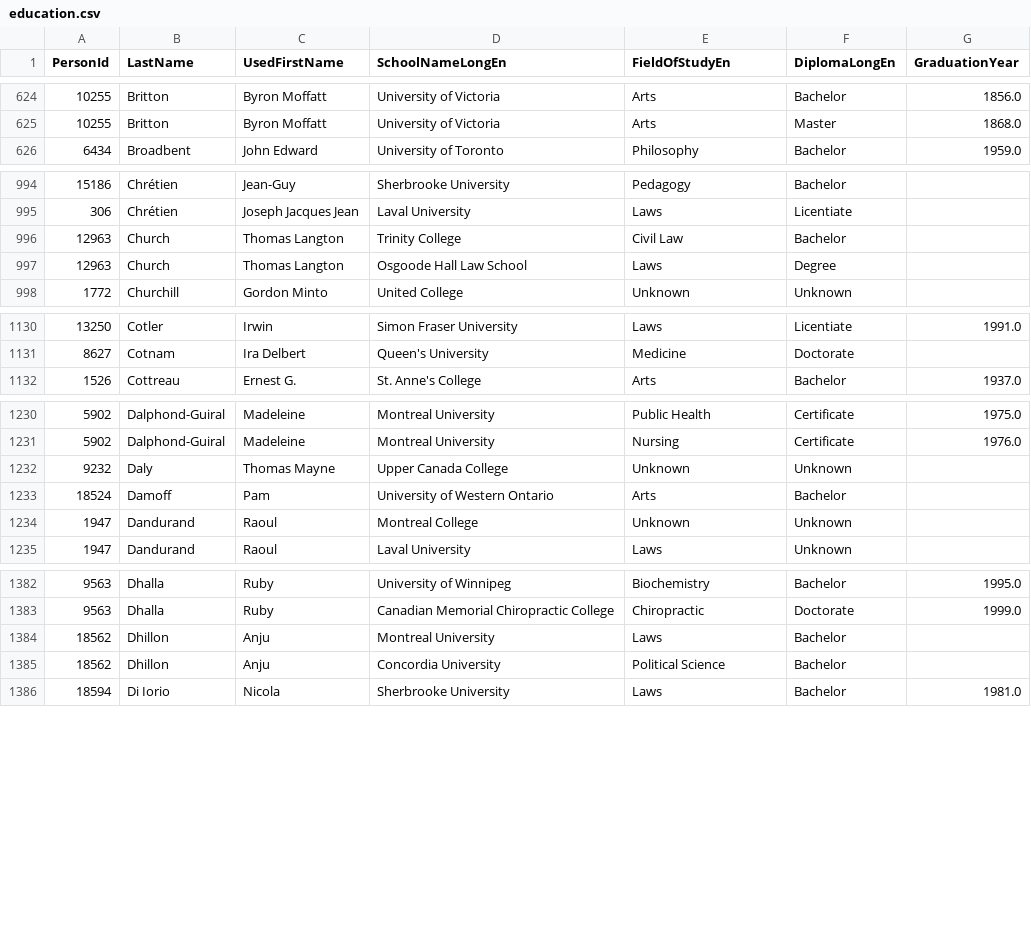
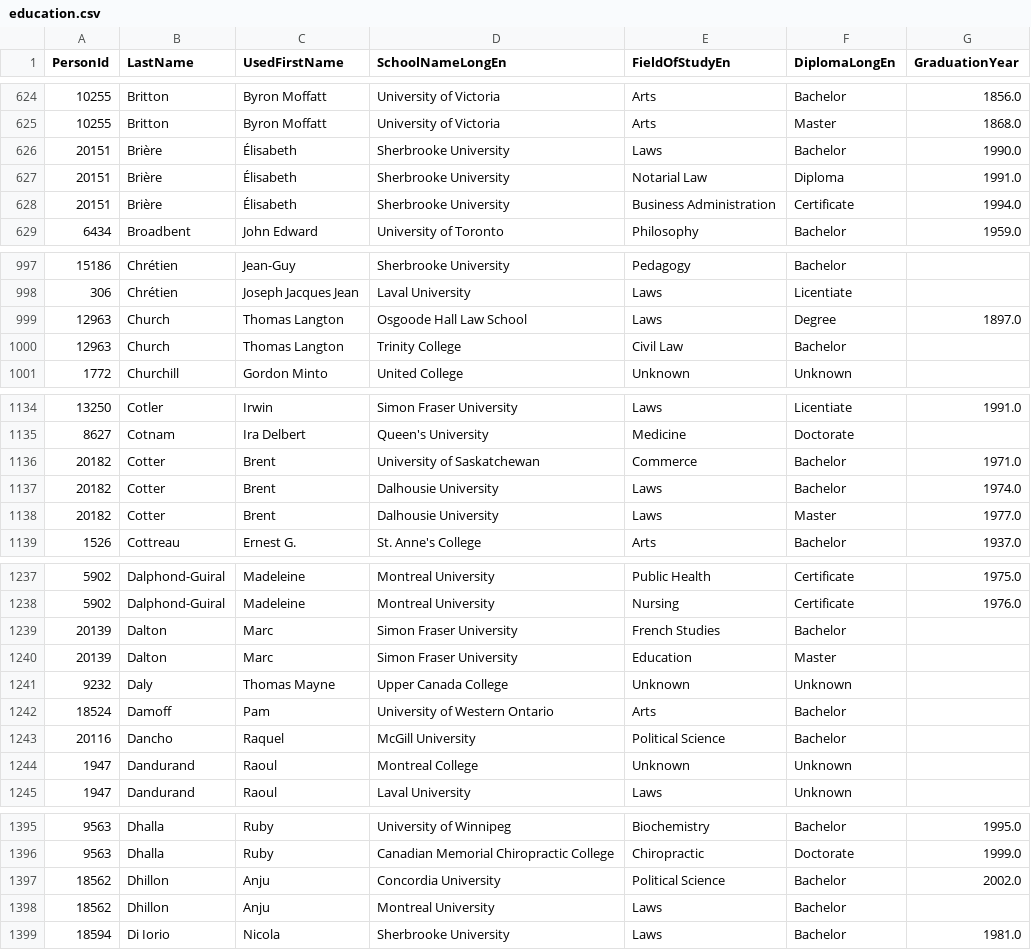
Before and after one commit to nedgar/parleh, a CSV file: data/people/education.csv, drawn as a sheet; only a part is shown, gaps mark what is left out; removed rows and columns are numbered as before the commit, all else as after; the diff covers the shown part only; the diff names each change by its address in the sheet, - before the commit and + after, or states it on an @@ line.

```diff
--- a/data/people/education.csv
+++ b/data/people/education.csv
+row 626: 20151 | Brière | Élisabeth | Sherbrooke University | Laws | Bachelor | 1990.0
+row 627: 20151 | Brière | Élisabeth | Sherbrooke University | Notarial Law | Diploma | 1991.0
+row 628: 20151 | Brière | Élisabeth | Sherbrooke University | Business Administration | Certificate | 1994.0
+row 999: 12963 | Church | Thomas Langton | Osgoode Hall Law School | Laws | Degree | 1897.0
-row 997: 12963 | Church | Thomas Langton | Osgoode Hall Law School | Laws | Degree
+row 1136: 20182 | Cotter | Brent | University of Saskatchewan | Commerce | Bachelor | 1971.0
+row 1137: 20182 | Cotter | Brent | Dalhousie University | Laws | Bachelor | 1974.0
+row 1138: 20182 | Cotter | Brent | Dalhousie University | Laws | Master | 1977.0
+row 1239: 20139 | Dalton | Marc | Simon Fraser University | French Studies | Bachelor
+row 1240: 20139 | Dalton | Marc | Simon Fraser University | Education | Master
+row 1243: 20116 | Dancho | Raquel | McGill University | Political Science | Bachelor
+row 1397: 18562 | Dhillon | Anju | Concordia University | Political Science | Bachelor | 2002.0
-row 1385: 18562 | Dhillon | Anju | Concordia University | Political Science | Bachelor
```
Also changed, not shown: 12 added rows and 8 edited cells elsewhere in this file, 14 other files.
